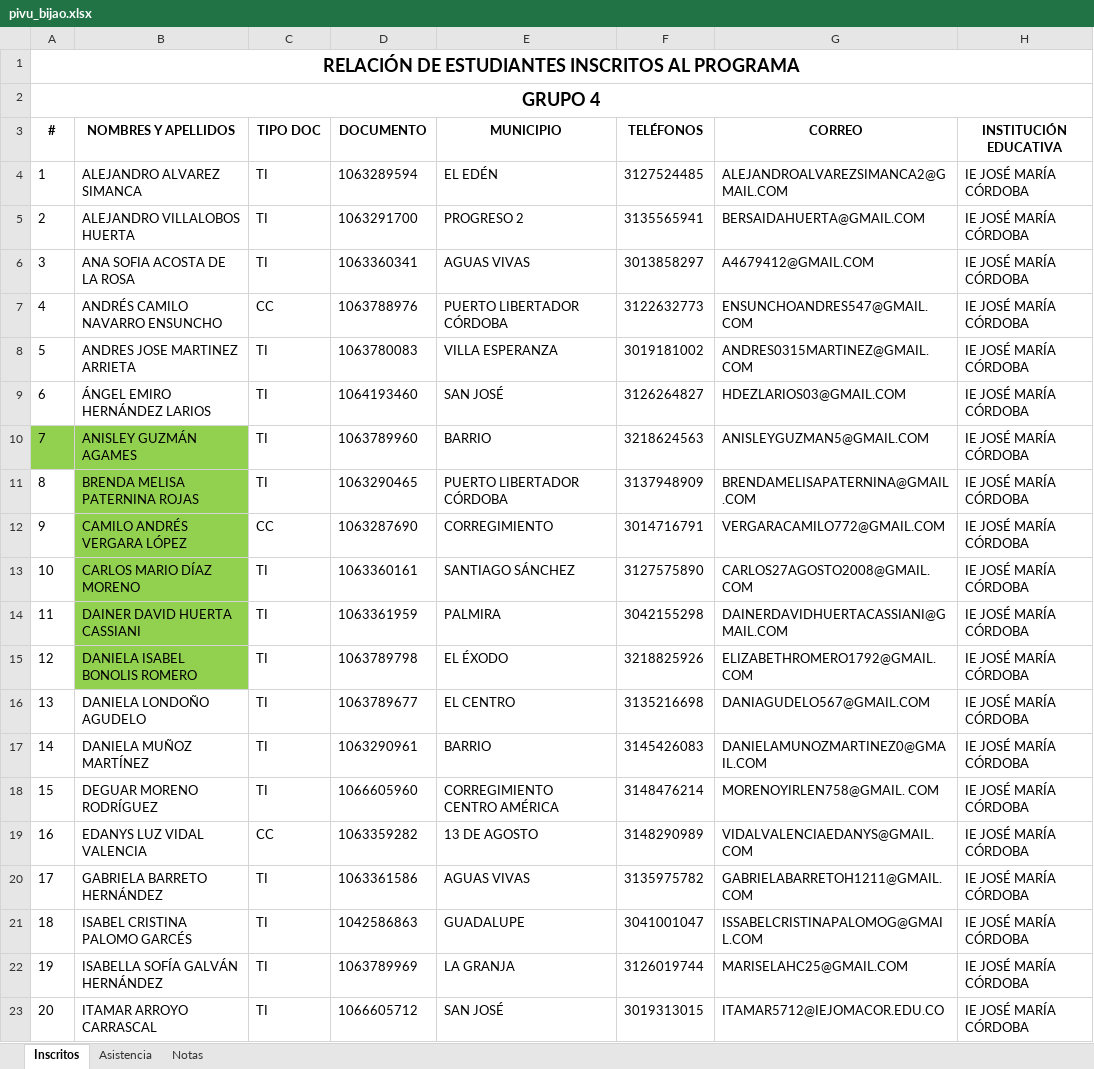
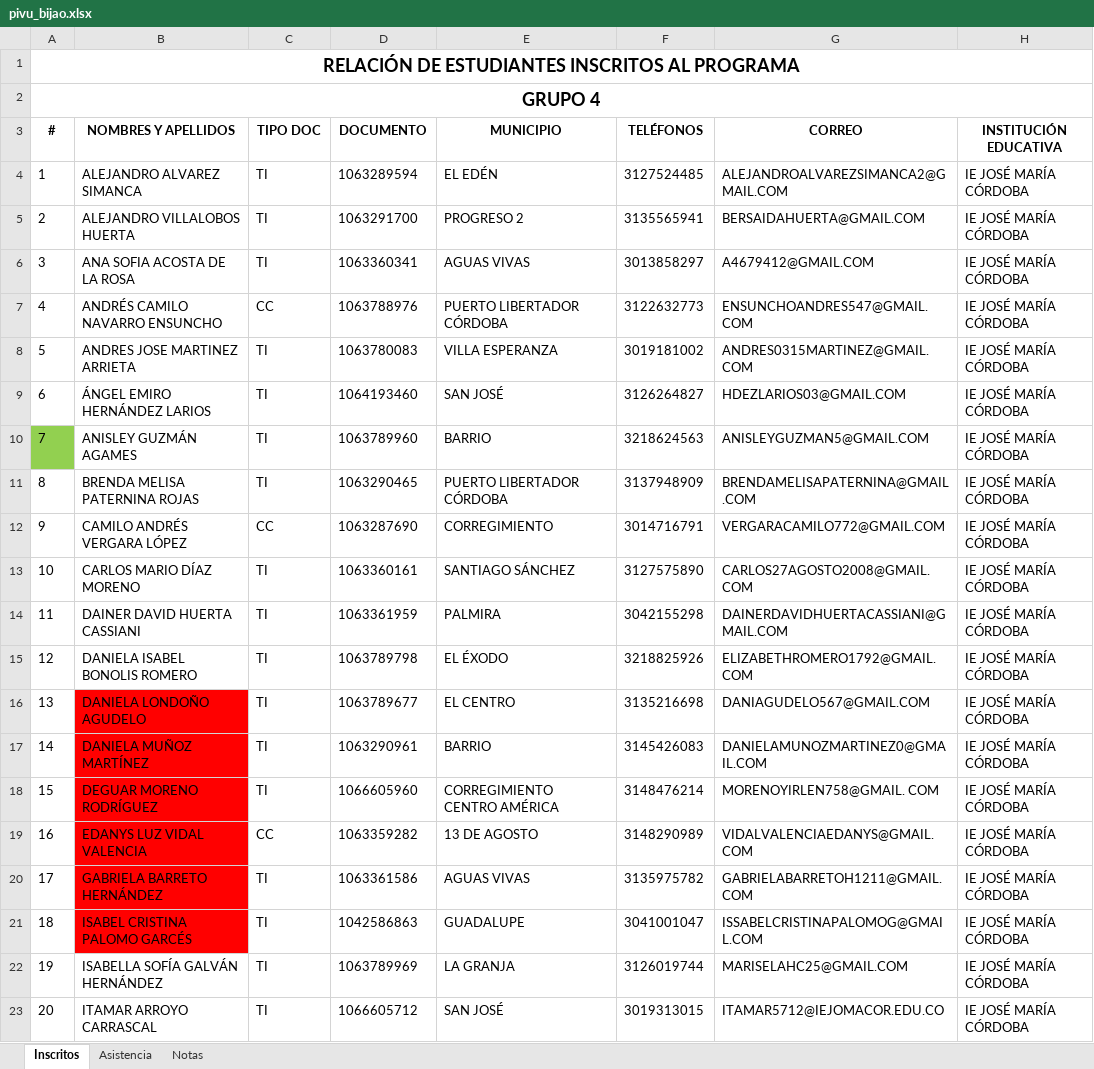
Before and after one commit to marco-canas/camino-udea, an Excel workbook: 9_asistencia_evaluacion/pivu_bijao.xlsx, sheet Inscritos, drawn as a sheet; only a part is shown; values as stored, in another font and other column widths than the file's, no borders; charts and pictures and conditional formats not drawn; the diff names each change by its address in the sheet, - before the commit and + after, or states it on an @@ line.

```diff
--- a/9_asistencia_evaluacion/pivu_bijao.xlsx (sheet Inscritos)
+++ b/9_asistencia_evaluacion/pivu_bijao.xlsx (sheet Inscritos)
-B10:B15 fill: #92D050
+B10:B15 fill: none
-B16:B21 fill: none
+B16:B21 fill: #FF0000
```
Also changed, not shown: 8 other files.
